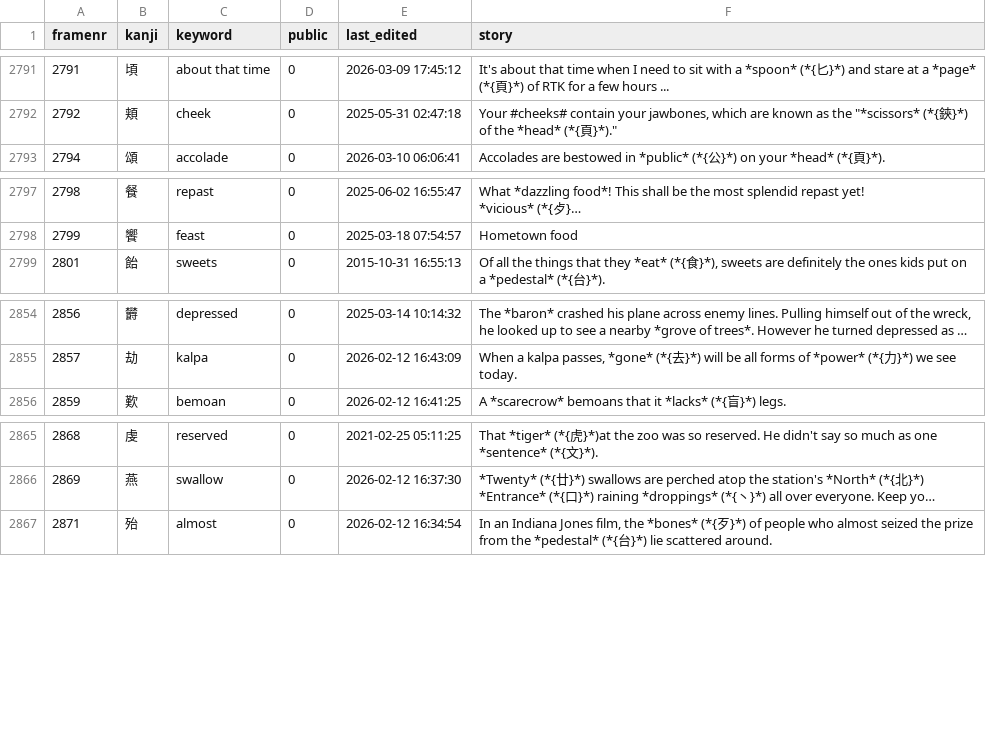
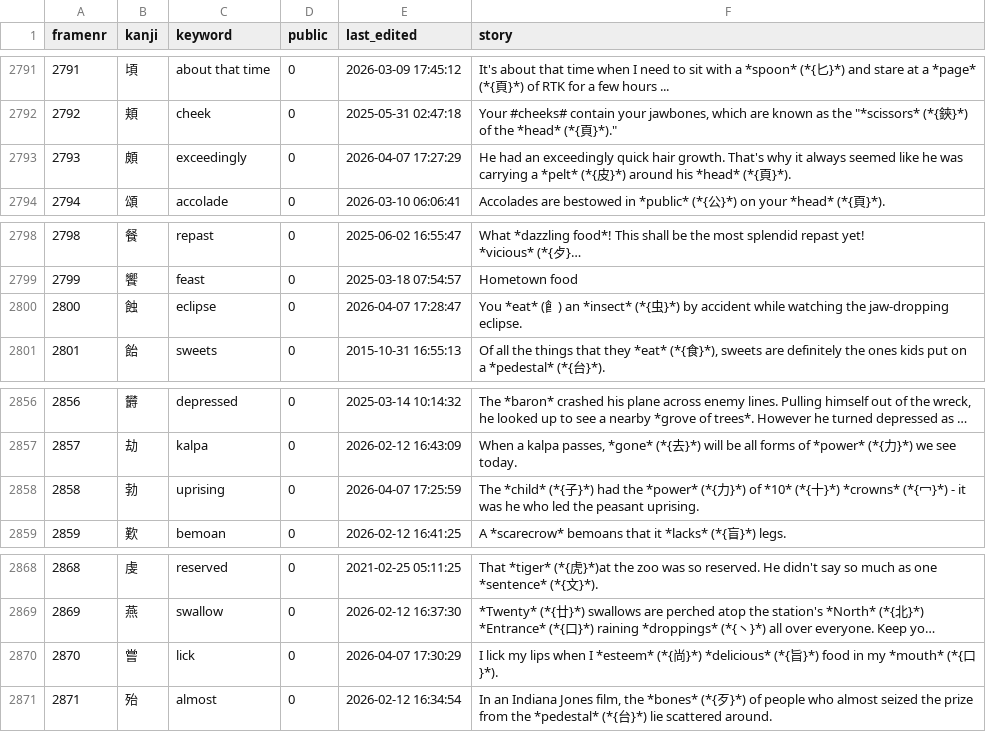
Before and after one commit to AntonioCarlini/japanese, a CSV file: external/my_stories.csv, drawn as a sheet; only a part is shown, gaps mark what is left out; long unchanged cells end in …; the diff names each change by its address in the sheet, - before the commit and + after, or states it on an @@ line.

Commit message:
external/my_stories.csv: Add four more missing stories

```diff
--- a/external/my_stories.csv
+++ b/external/my_stories.csv
+row 2793: 2793 | 頗 | exceedingly | 0 | 2026-04-07 17:27:29 | He had an exceedingly quick hair growth. That's why it always seemed like he was carrying a *pelt* (*{皮}*) around his *head* (*{頁}*).
+row 2800: 2800 | 蝕 | eclipse | 0 | 2026-04-07 17:28:47 | You *eat* (⻞) an *insect* (*{虫}*) by accident while watching the jaw-dropping eclipse.
+row 2858: 2858 | 勃 | uprising | 0 | 2026-04-07 17:25:59 | The *child* (*{子}*) had the *power* (*{力}*) of *10* (*{十}*) *crowns* (*{冖}*) - it was he who led the peasant uprising.
+row 2870: 2870 | 嘗 | lick | 0 | 2026-04-07 17:30:29 | I lick my lips when I *esteem* (*{尚}*) *delicious* (*{旨}*) food in my *mouth* (*{口}*).
```
